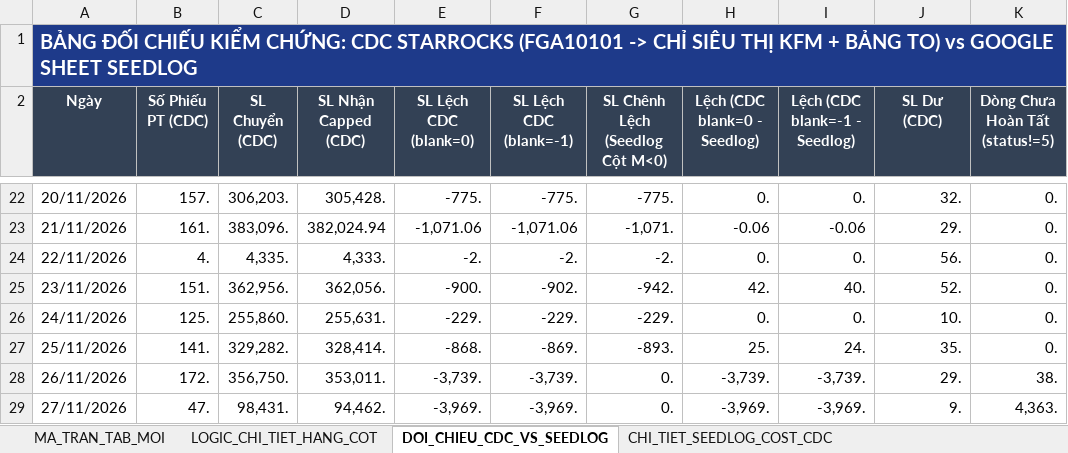
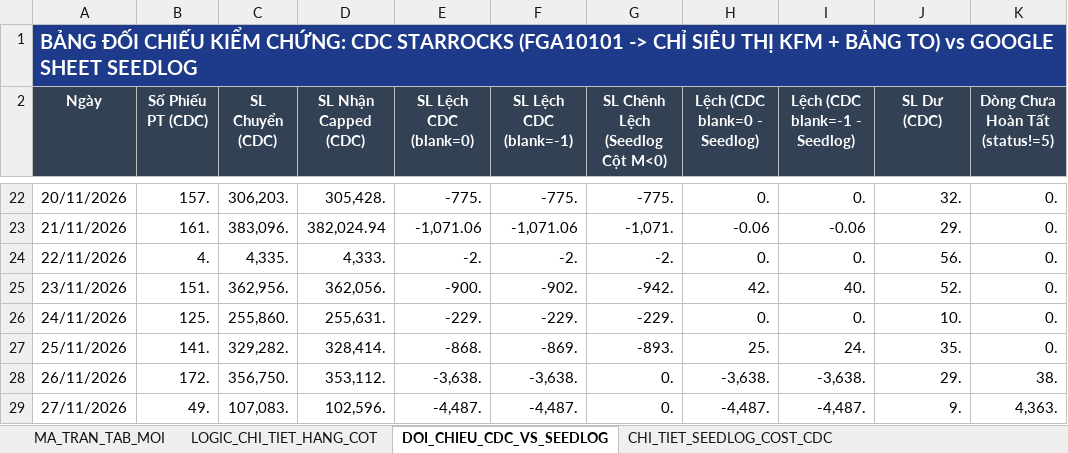
Before and after one commit to aresphamha/Doi_Soat_Dong_Mat, an Excel workbook: BAO_CAO_FMCG_TAB_MOI_VA_LOGIC.xlsx, sheet DOI_CHIEU_CDC_VS_SEEDLOG, drawn as a sheet; only a part is shown, gaps mark what is left out; values as stored, in another font and other column widths than the file's, no borders; the diff names each change by its address in the sheet, - before the commit and + after, or states it on an @@ line.

```diff
--- a/BAO_CAO_FMCG_TAB_MOI_VA_LOGIC.xlsx (sheet DOI_CHIEU_CDC_VS_SEEDLOG)
+++ b/BAO_CAO_FMCG_TAB_MOI_VA_LOGIC.xlsx (sheet DOI_CHIEU_CDC_VS_SEEDLOG)
-D28 (SL Nhận Capped (CDC)): 353,011.
+D28 (SL Nhận Capped (CDC)): 353,112.
-E28 (SL Lệch CDC (blank=0)): -3,739.
+E28 (SL Lệch CDC (blank=0)): -3,638.
-F28 (SL Lệch CDC (blank=-1)): -3,739.
+F28 (SL Lệch CDC (blank=-1)): -3,638.
-H28 (Lệch (CDC blank=0 - Seedlog)): -3,739.
+H28 (Lệch (CDC blank=0 - Seedlog)): -3,638.
-I28 (Lệch (CDC blank=-1 - Seedlog)): -3,739.
+I28 (Lệch (CDC blank=-1 - Seedlog)): -3,638.
-B29 (Số Phiếu PT (CDC)): 47.
+B29 (Số Phiếu PT (CDC)): 49.
-C29 (SL Chuyển (CDC)): 98,431.
+C29 (SL Chuyển (CDC)): 107,083.
-D29 (SL Nhận Capped (CDC)): 94,462.
+D29 (SL Nhận Capped (CDC)): 102,596.
-E29 (SL Lệch CDC (blank=0)): -3,969.
+E29 (SL Lệch CDC (blank=0)): -4,487.
-F29 (SL Lệch CDC (blank=-1)): -3,969.
+F29 (SL Lệch CDC (blank=-1)): -4,487.
-H29 (Lệch (CDC blank=0 - Seedlog)): -3,969.
+H29 (Lệch (CDC blank=0 - Seedlog)): -4,487.
-I29 (Lệch (CDC blank=-1 - Seedlog)): -3,969.
+I29 (Lệch (CDC blank=-1 - Seedlog)): -4,487.
```
Also changed, not shown: sheet MA_TRAN_TAB_MOI, sheet CHI_TIET_SEEDLOG_COST_CDC, 6 other files.
